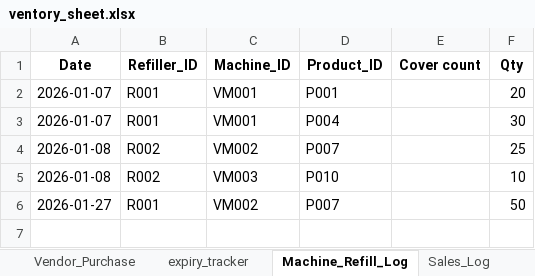
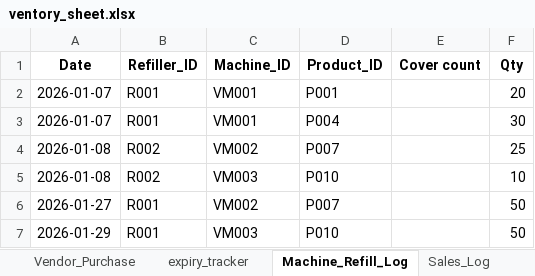
Before and after one commit to YUVAN0907/Tracker, an Excel workbook: vendbees_app/ventory_sheet.xlsx, sheet Machine_Refill_Log, drawn as a sheet; values as stored, in another font and other column widths than the file's, no borders; the diff names each change by its address in the sheet, - before the commit and + after, or states it on an @@ line.

```diff
--- a/vendbees_app/ventory_sheet.xlsx (sheet Machine_Refill_Log)
+++ b/vendbees_app/ventory_sheet.xlsx (sheet Machine_Refill_Log)
+row 7: 2026-01-29 | R001 | VM003 | P010 |  | 50
```
Also changed, not shown: sheet Current_Stock, charts or pictures, 5 other files.
